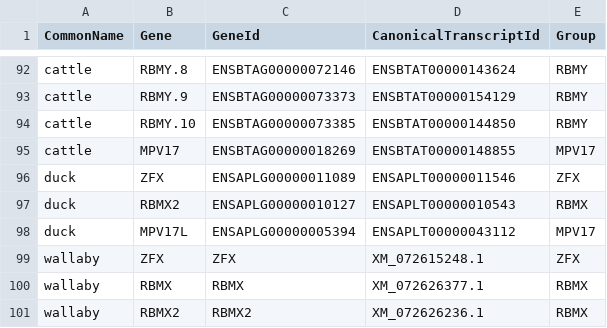
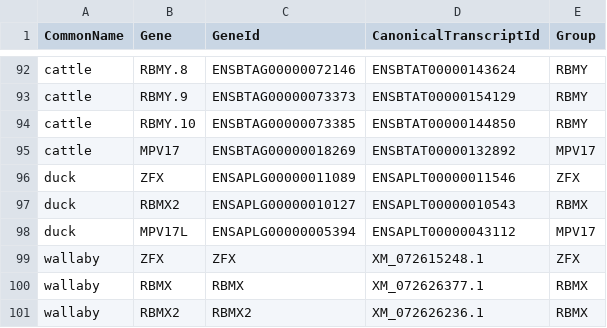
Before and after one commit to bmskinner/zfy_splicing, a CSV file: metadata/gene_ids.csv, drawn as a sheet; only a part is shown, gaps mark what is left out.

```diff
--- a/metadata/gene_ids.csv
+++ b/metadata/gene_ids.csv
@@ -94,3 +94,3 @@ cattle,RBMY.9,ENSBTAG00000073373,ENSBTAT00000154129,RBMY
 cattle,RBMY.10,ENSBTAG00000073385,ENSBTAT00000144850,RBMY
-cattle,MPV17,ENSBTAG00000018269,ENSBTAT00000148855,MPV17
+cattle,MPV17,ENSBTAG00000018269,ENSBTAT00000132892,MPV17
 duck,ZFX,ENSAPLG00000011089,ENSAPLT00000011546,ZFX
```
Also changed, not shown: 10 other files.
